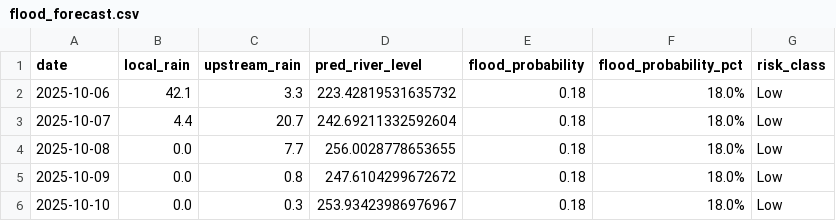
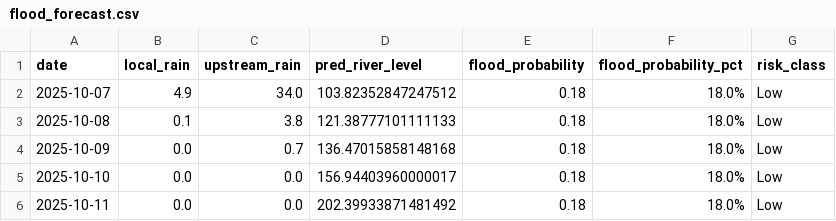
Before and after one commit to keshavkhandelwal13/Matsya-Flood-detector, a CSV file: backend/flood_detector/flood_forecast.csv, drawn as a sheet.

```diff
--- a/backend/flood_detector/flood_forecast.csv
+++ b/backend/flood_detector/flood_forecast.csv
@@ -1,6 +1,6 @@
 date,local_rain,upstream_rain,pred_river_level,flood_probability,flood_probability_pct,risk_class
-2025-10-06,42.1,3.3,223.42819531635732,0.18,18.0%,Low
-2025-10-07,4.4,20.7,242.69211332592604,0.18,18.0%,Low
-2025-10-08,0.0,7.7,256.0028778653655,0.18,18.0%,Low
-2025-10-09,0.0,0.8,247.6104299672672,0.18,18.0%,Low
-2025-10-10,0.0,0.3,253.93423986976967,0.18,18.0%,Low
+2025-10-07,4.9,34.0,103.82352847247512,0.18,18.0%,Low
+2025-10-08,0.1,3.8,121.38777101111133,0.18,18.0%,Low
+2025-10-09,0.0,0.7,136.47015858148168,0.18,18.0%,Low
+2025-10-10,0.0,0.0,156.94403960000017,0.18,18.0%,Low
+2025-10-11,0.0,0.0,202.39933871481492,0.18,18.0%,Low
```
Also changed, not shown: backend/csv_generator/flood_prediction.csv, 3 other files.
